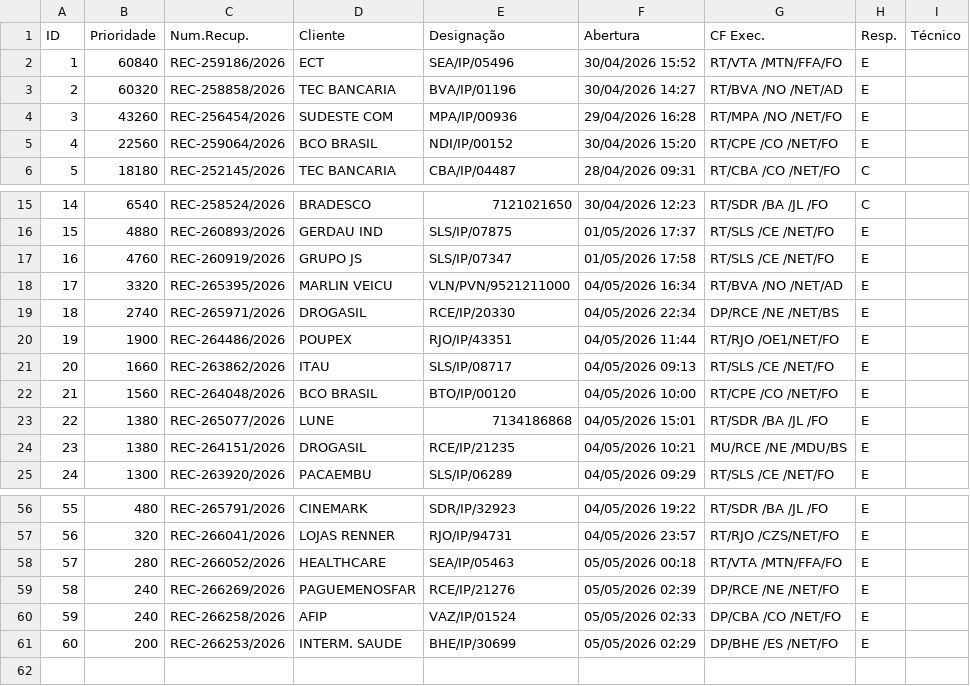
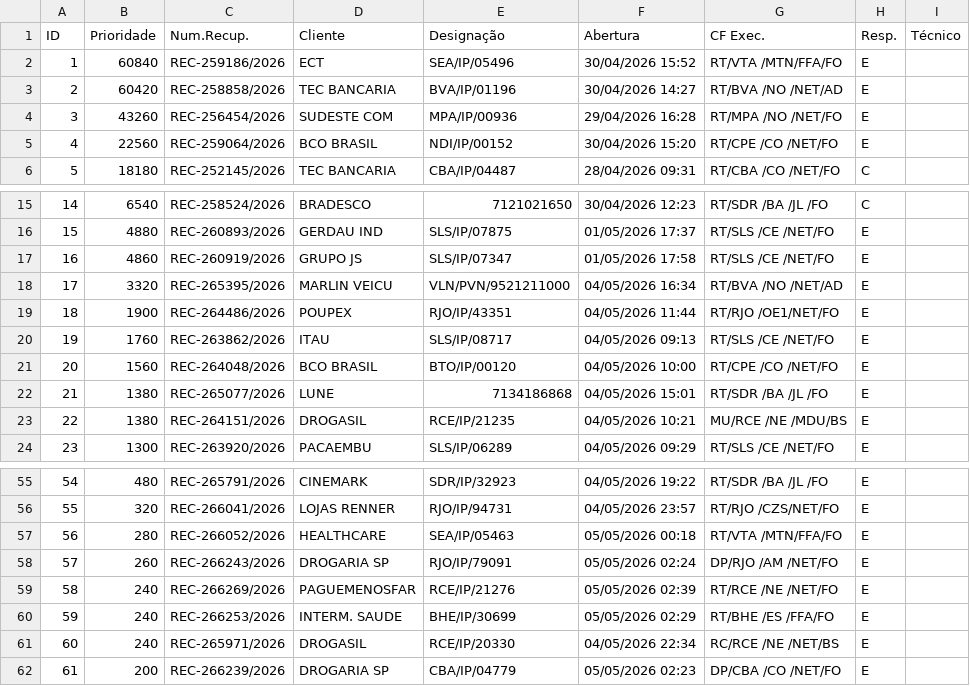
Before and after one commit to cpralonrj-pralon/embratel-sir, a CSV file: dados_rec.csv, drawn as a sheet; only a part is shown, gaps mark what is left out; removed rows and columns are numbered as before the commit, all else as after; the diff names each change by its address in the sheet, - before the commit and + after, or states it on an @@ line.

```diff
--- a/dados_rec.csv
+++ b/dados_rec.csv
-B3 (Prioridade): 60320
+B3 (Prioridade): 60420
-B17 (Prioridade): 4760
+B17 (Prioridade): 4860
-row 19: 18 | 2740 | REC-265971/2026 | DROGASIL | RCE/IP/20330 | 04/05/2026 22:34 | DP/RCE /NE /NET/BS | E
@@ column A (ID) renumbered between rows 19 and 60 @@
-B20 (Prioridade): 1660
+B20 (Prioridade): 1760
+row 58: 57 | 260 | REC-266243/2026 | DROGARIA SP | RJO/IP/79091 | 05/05/2026 02:24 | DP/RJO /AM /NET/FO | E
-G59 (CF Exec.): DP/RCE /NE /NET/FO
+G59 (CF Exec.): RT/RCE /NE /NET/FO
-row 60: 59 | 240 | REC-266258/2026 | AFIP | VAZ/IP/01524 | 05/05/2026 02:33 | DP/CBA /CO /NET/FO | E
-B60 (Prioridade): 200
+B60 (Prioridade): 240
-G60 (CF Exec.): DP/BHE /ES /NET/FO
+G60 (CF Exec.): RT/BHE /ES /FFA/FO
+row 61: 60 | 240 | REC-265971/2026 | DROGASIL | RCE/IP/20330 | 04/05/2026 22:34 | RC/RCE /NE /NET/BS | E
+row 62: 61 | 200 | REC-266239/2026 | DROGARIA SP | CBA/IP/04779 | 05/05/2026 02:23 | DP/CBA /CO /NET/FO | E
```
Also changed, not shown: dados_ral.csv, dados_ral_enriched.csv, 2 other files.
